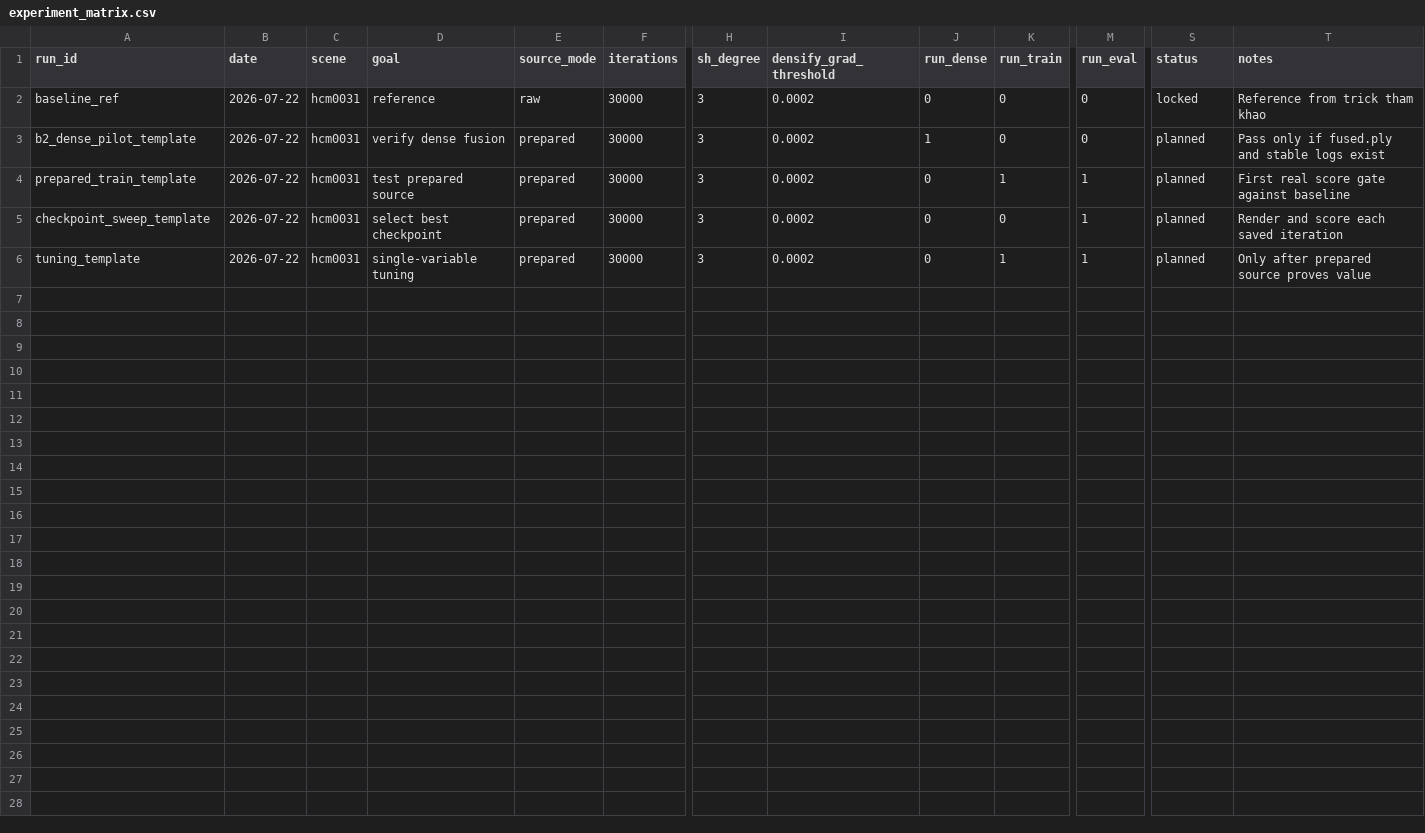
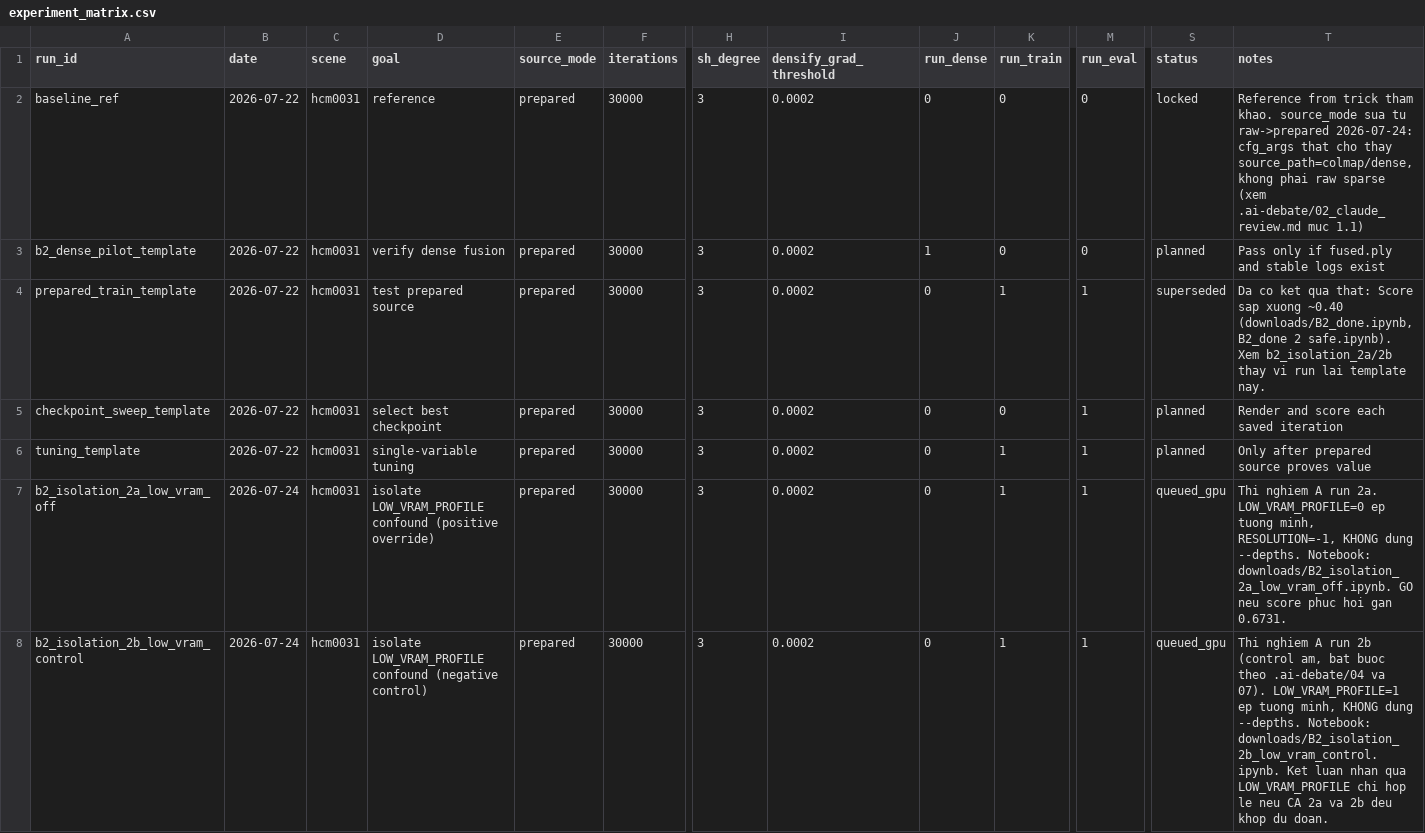
Before and after one commit to ThongLuc2k3/BTS-Digital-Twin, a CSV file: trick/hcm0031/experiment_matrix.csv, drawn as a sheet; only a part is shown, gaps mark what is left out; rows hold the shown columns only; the diff names each change by its address in the sheet, - before the commit and + after, or states it on an @@ line.

```diff
--- a/trick/hcm0031/experiment_matrix.csv
+++ b/trick/hcm0031/experiment_matrix.csv
-E2 (source_mode): raw
+E2 (source_mode): prepared
-T2 (notes): …trick tham khao
+T2 (notes): …trick tham khao. source_mode sua tu raw->prepared 2026-07-24: cfg_args that cho thay source_path=colmap/dense, khong phai raw sparse (xem .ai-debate/02_claude_review.md muc 1.1)
-S4 (status): planned
+S4 (status): superseded
-T4 (notes): First real score gate against baseline
+T4 (notes): Da co ket qua that: Score sap xuong ~0.40 (downloads/B2_done.ipynb, B2_done 2 safe.ipynb). Xem b2_isolation_2a/2b thay vi run lai template nay.
+row 7: b2_isolation_2a_low_vram_off | 2026-07-24 | hcm0031 | isolate LOW_VRAM_PROFILE confound (positive override) | prepared | 30000 | 3 | 0.0002 | 0 | 1 | 1 | queued_gpu | Thi nghiem A run 2a. LOW_VRAM_PROFILE=0 ep tuong minh, RESOLUTION=-1, KHONG dung --depths. Notebook: downloads/B2_isolation_2a_low_vram_off.ipynb. GO neu score phuc hoi gan 0.6731.
+row 8: b2_isolation_2b_low_vram_control | 2026-07-24 | hcm0031 | isolate LOW_VRAM_PROFILE confound (negative control) | prepared | 30000 | 3 | 0.0002 | 0 | 1 | 1 | queued_gpu | Thi nghiem A run 2b (control am, bat buoc theo .ai-debate/04 va 07). LOW_VRAM_PROFILE=1 ep tuong minh, KHONG dung --depths. Notebook: downloads/B2_isolation_2b_low_vram_control.ipynb. Ket luan nhan qua LOW_VRAM_PROFILE chi hop le neu CA 2a va 2b deu khop du doan.
```
Also changed, not shown: 15 other files.
